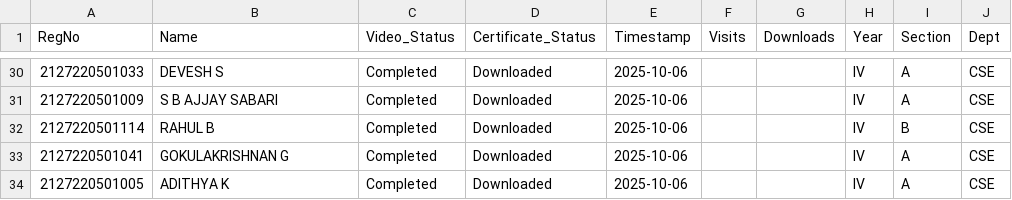
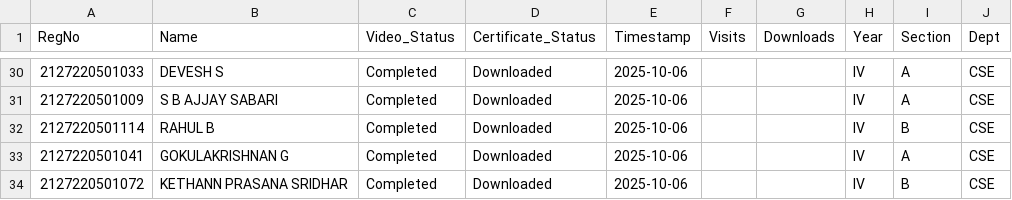
Before and after one commit to eraghu21/MicroLearning_LMS, a CSV file: progress.csv, drawn as a sheet; only a part is shown, gaps mark what is left out.

Commit message:
Update progress - 2025-10-06T12:28:12.877164

```diff
--- a/progress.csv
+++ b/progress.csv
@@ -33,2 +33,2 @@ RegNo,Name,Video_Status,Certificate_Status,Timestamp,Visits,Downloads,Year,Secti
 2127220501041,GOKULAKRISHNAN G,Completed,Downloaded,2025-10-06,,,IV,A,CSE
-2127220501005,ADITHYA K,Completed,Downloaded,2025-10-06,,,IV,A,CSE
+2127220501072,KETHANN PRASANA SRIDHAR,Completed,Downloaded,2025-10-06,,,IV,B,CSE
```
